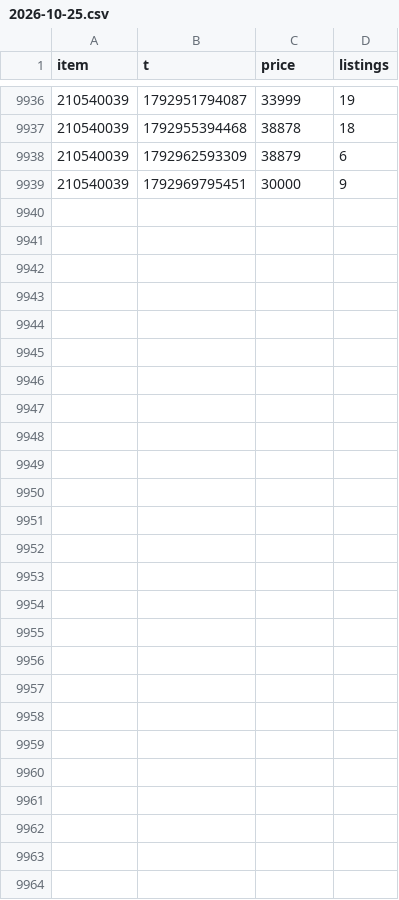
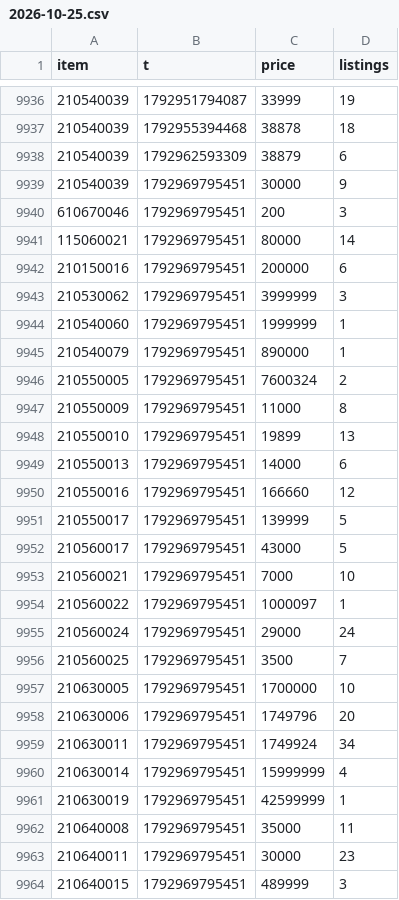
Before and after one commit to Xoudusz/atreia, a CSV file: history/12301/2026-10-25.csv, drawn as a sheet; only a part is shown, gaps mark what is left out; the diff names each change by its address in the sheet, - before the commit and + after, or states it on an @@ line.

```diff
--- a/history/12301/2026-10-25.csv
+++ b/history/12301/2026-10-25.csv
+row 9940: 610670046 | 1792969795451 | 200 | 3
+row 9941: 115060021 | 1792969795451 | 80000 | 14
+row 9942: 210150016 | 1792969795451 | 200000 | 6
+row 9943: 210530062 | 1792969795451 | 3999999 | 3
+row 9944: 210540060 | 1792969795451 | 1999999 | 1
+row 9945: 210540079 | 1792969795451 | 890000 | 1
+row 9946: 210550005 | 1792969795451 | 7600324 | 2
+row 9947: 210550009 | 1792969795451 | 11000 | 8
+row 9948: 210550010 | 1792969795451 | 19899 | 13
+row 9949: 210550013 | 1792969795451 | 14000 | 6
+row 9950: 210550016 | 1792969795451 | 166660 | 12
+row 9951: 210550017 | 1792969795451 | 139999 | 5
+row 9952: 210560017 | 1792969795451 | 43000 | 5
+row 9953: 210560021 | 1792969795451 | 7000 | 10
+row 9954: 210560022 | 1792969795451 | 1000097 | 1
+row 9955: 210560024 | 1792969795451 | 29000 | 24
+row 9956: 210560025 | 1792969795451 | 3500 | 7
+row 9957: 210630005 | 1792969795451 | 1700000 | 10
+row 9958: 210630006 | 1792969795451 | 1749796 | 20
+row 9959: 210630011 | 1792969795451 | 1749924 | 34
+row 9960: 210630014 | 1792969795451 | 15999999 | 4
+row 9961: 210630019 | 1792969795451 | 42599999 | 1
+row 9962: 210640008 | 1792969795451 | 35000 | 11
+row 9963: 210640011 | 1792969795451 | 30000 | 23
+row 9964: 210640015 | 1792969795451 | 489999 | 3
```
Also changed, not shown: 8 other files.
